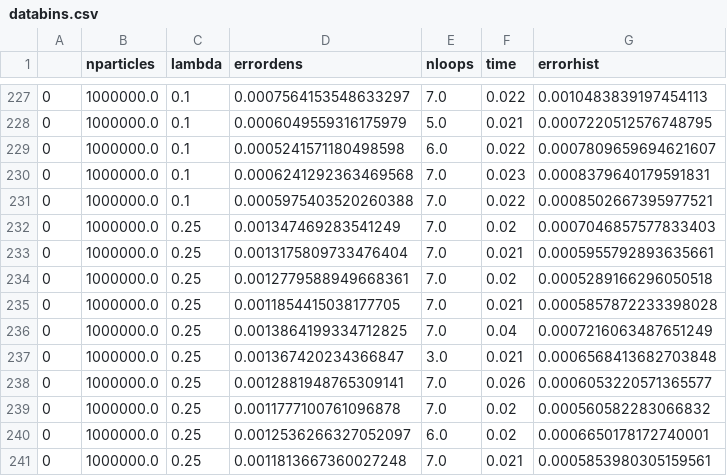
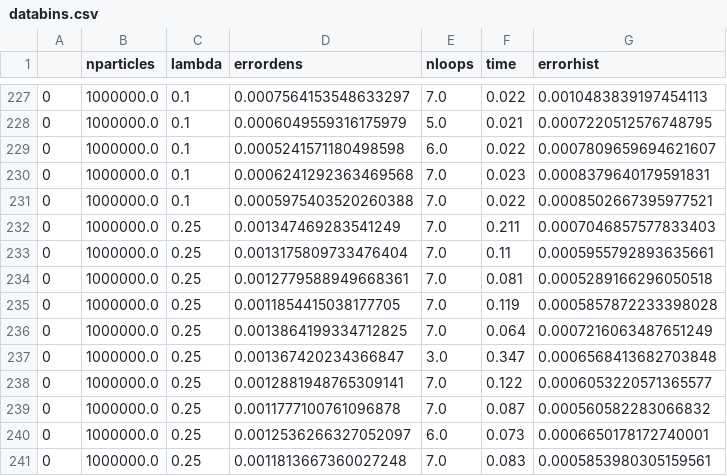
Before and after one commit to upc-ghs/gpkde-dataset, a CSV file: data/benchmark_errors1D/databins.csv, drawn as a sheet; only a part is shown, gaps mark what is left out.

```diff
--- a/data/benchmark_errors1D/databins.csv
+++ b/data/benchmark_errors1D/databins.csv
@@ -231,11 +231,11 @@
 0,1000000.0,0.1,0.0005975403520260388,7.0,0.022,0.0008502667395977521
-0,1000000.0,0.25,0.001347469283541249,7.0,0.02,0.0007046857577833403
-0,1000000.0,0.25,0.0013175809733476404,7.0,0.021,0.0005955792893635661
-0,1000000.0,0.25,0.0012779588949668361,7.0,0.02,0.0005289166296050518
-0,1000000.0,0.25,0.0011854415038177705,7.0,0.021,0.0005857872233398028
-0,1000000.0,0.25,0.0013864199334712825,7.0,0.04,0.0007216063487651249
-0,1000000.0,0.25,0.001367420234366847,3.0,0.021,0.0006568413682703848
-0,1000000.0,0.25,0.0012881948765309141,7.0,0.026,0.0006053220571365577
-0,1000000.0,0.25,0.0011777100761096878,7.0,0.02,0.000560582283066832
-0,1000000.0,0.25,0.0012536266327052097,6.0,0.02,0.0006650178172740001
-0,1000000.0,0.25,0.0011813667360027248,7.0,0.021,0.0005853980305159561
+0,1000000.0,0.25,0.001347469283541249,7.0,0.211,0.0007046857577833403
+0,1000000.0,0.25,0.0013175809733476404,7.0,0.11,0.0005955792893635661
+0,1000000.0,0.25,0.0012779588949668361,7.0,0.081,0.0005289166296050518
+0,1000000.0,0.25,0.0011854415038177705,7.0,0.119,0.0005857872233398028
+0,1000000.0,0.25,0.0013864199334712825,7.0,0.064,0.0007216063487651249
+0,1000000.0,0.25,0.001367420234366847,3.0,0.347,0.0006568413682703848
+0,1000000.0,0.25,0.0012881948765309141,7.0,0.122,0.0006053220571365577
+0,1000000.0,0.25,0.0011777100761096878,7.0,0.087,0.000560582283066832
+0,1000000.0,0.25,0.0012536266327052097,6.0,0.073,0.0006650178172740001
+0,1000000.0,0.25,0.0011813667360027248,7.0,0.083,0.0005853980305159561
```
Also changed, not shown: 12 other files.
